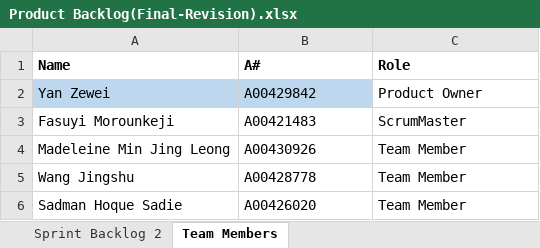
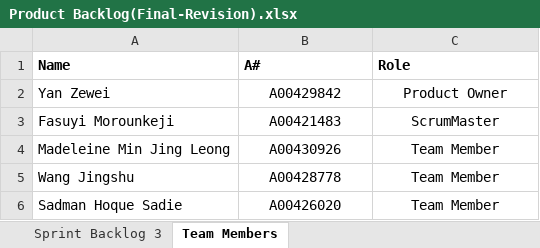
Before and after one commit to A00429842/A00429842_MCDA5510, an Excel workbook: Project1/Product Backlog(Final-Revision).xlsx, sheet Team Members, drawn as a sheet; values as stored, in another font and other column widths than the file's, no borders; table styles not drawn; the diff names each change by its address in the sheet, - before the commit and + after, or states it on an @@ line.

Commit message:
backlog

```diff
--- a/Project1/Product Backlog(Final-Revision).xlsx (sheet Team Members)
+++ b/Project1/Product Backlog(Final-Revision).xlsx (sheet Team Members)
+sheet tab: Sprint Backlog 3
-A2:B2 fill: #BDD7EE
+A2:B2 fill: none
-B2:C6 alignment: left
+B2:C6 alignment: center
```
Also changed, not shown: sheet Product Backlog - Meeting 2, sheet Sprint Backlog 2, sheet Sprint Backlog 1, other sheet tabs.
